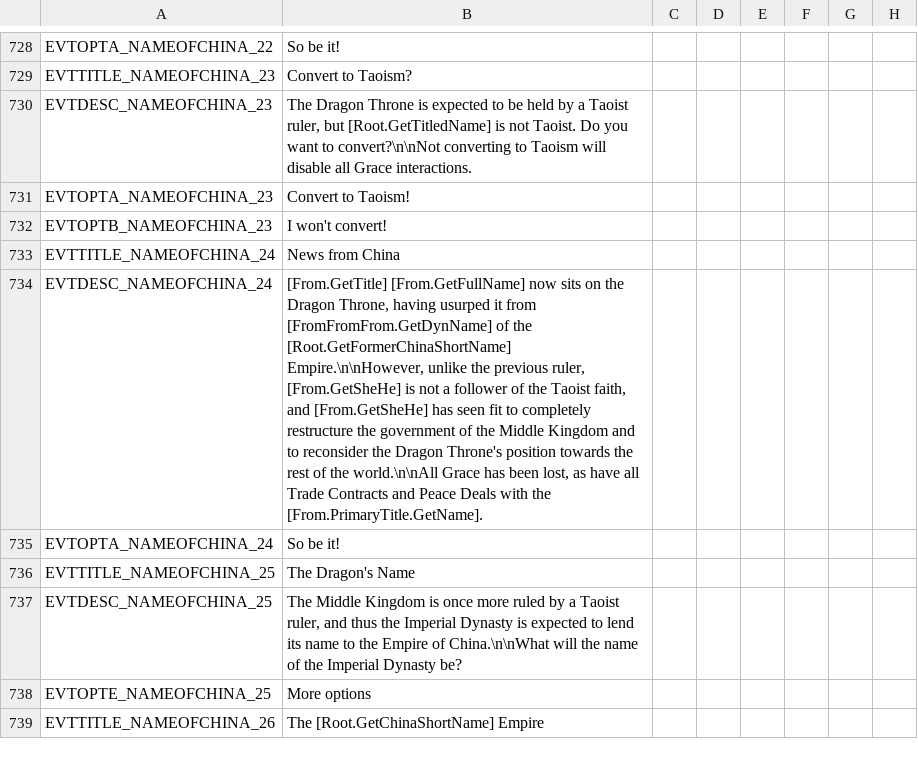
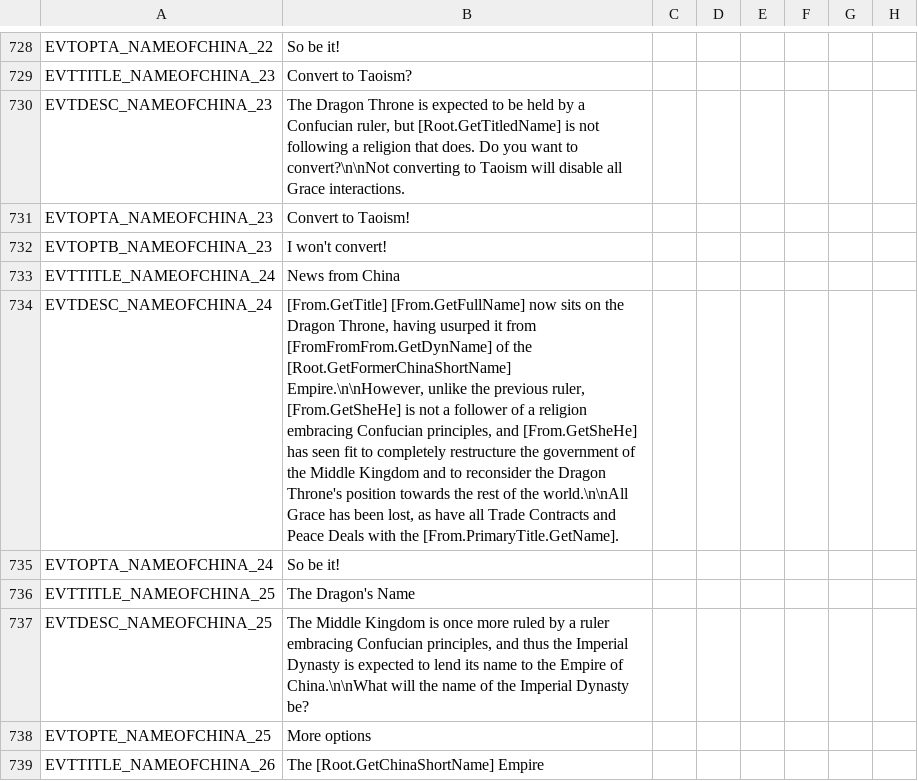
Before and after one commit to MechaShadowV2/Tianxia, a CSV file: Tianxia compatibility/localisation/zz_tianxia_grace.csv, drawn as a sheet; only a part is shown, gaps mark what is left out; the diff covers the shown part only; the diff names each change by its address in the sheet, - before the commit and + after, or states it on an @@ line.

```diff
--- a/Tianxia compatibility/localisation/zz_tianxia_grace.csv
+++ b/Tianxia compatibility/localisation/zz_tianxia_grace.csv
-B730: …by a Taoist ruler, but [Root.GetTitledName] is not Taoist. Do you…
+B730: …by a Confucian ruler, but [Root.GetTitledName] is not following a religion that does. Do you…
-B734: …follower of the Taoist faith, and [From.GetSheHe]…
+B734: …follower of a religion embracing Confucian principles, and [From.GetSheHe]…
-B737: …by a Taoist ruler, and thus…
+B737: …by a ruler embracing Confucian principles, and thus…
```
Also changed, not shown: 1 added row and 14 edited cells elsewhere in this file, Tianxia compatibility/localisation/Korea_Events.csv, Tianxia compatibility/localisation/Pulsed_Events.csv, 44 other files.
